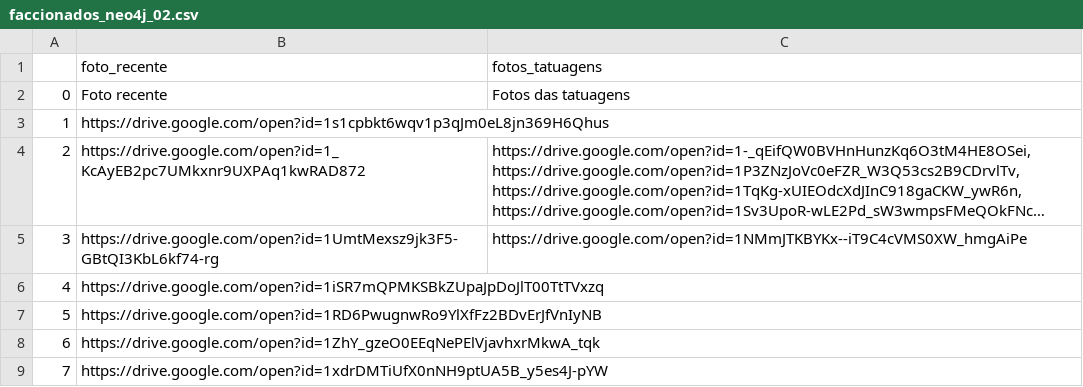
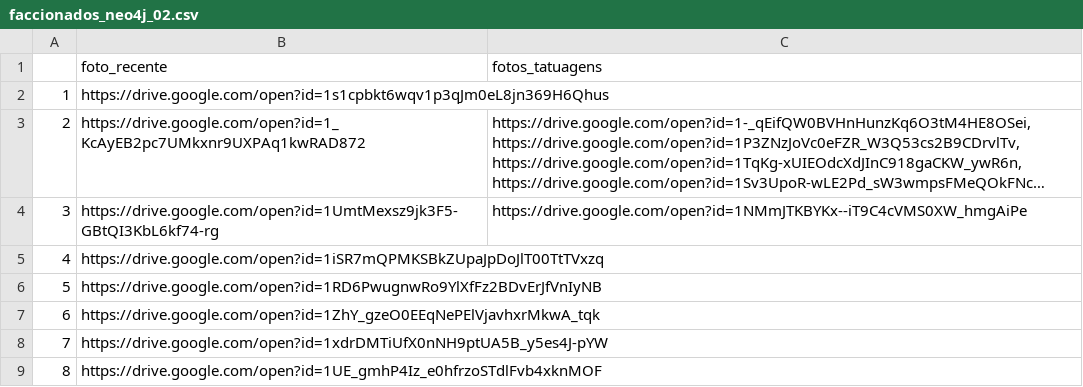
Before and after one commit to optydeviocourses/neo4j-estudos, a CSV file: faccoes/faccionados_neo4j_02.csv, drawn as a sheet; only a part is shown; the shorter side is filled out with more unchanged rows; long unchanged cells end in ….

Commit message:
Update faccionados_neo4j_02.csv

```diff
--- a/faccoes/faccionados_neo4j_02.csv
+++ b/faccoes/faccionados_neo4j_02.csv
@@ -1,3 +1,2 @@
 ,foto_recente,fotos_tatuagens
-0,Foto recente,Fotos das tatuagens
 1,https://drive.google.com/open?id=1s1cpbkt6wqv1p3qJm0eL8jn369H6Qhus,
```
